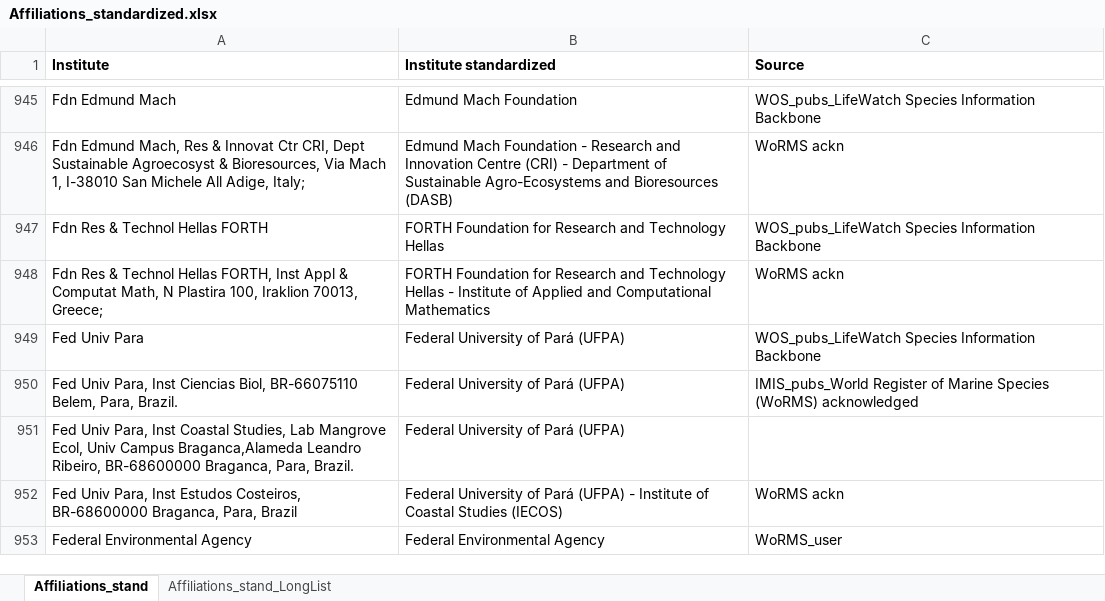
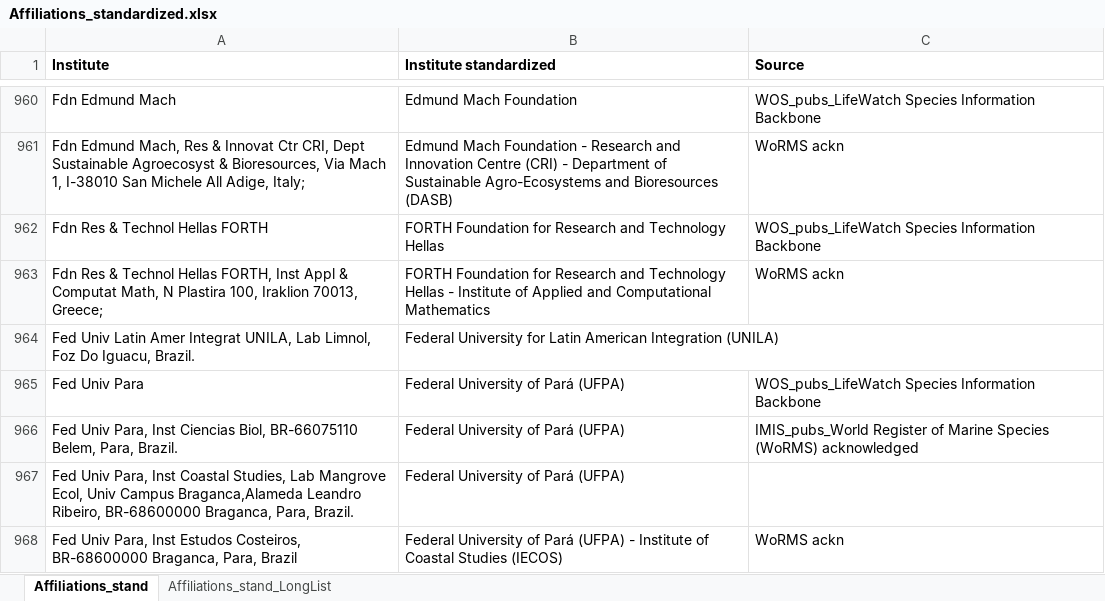
Before and after one commit to lifewatch/user-analysis, an Excel workbook: reference_data/Affiliations_standardized.xlsx, sheet Affiliations_stand, drawn as a sheet; only a part is shown, gaps mark what is left out; the shorter side is filled out with more unchanged rows; values as stored, in another font and other column widths than the file's, no borders; conditional formats not drawn; the diff covers the shown part only; the diff names each change by its address in the sheet, - before the commit and + after, or states it on an @@ line.

Commit message:
Adding stand affil for remaining non stand affil in 4000-4500 pibs.

```diff
--- a/reference_data/Affiliations_standardized.xlsx (sheet Affiliations_stand)
+++ b/reference_data/Affiliations_standardized.xlsx (sheet Affiliations_stand)
+row 964: Fed Univ Latin Amer Integrat UNILA, Lab Limnol, Foz Do Iguacu, Brazil. | Federal University for Latin American Integration (UNILA)
```
Also changed, not shown: 127 added rows and 3 edited cells elsewhere in this sheet, reference_data/Affiliations_info.xlsx.
